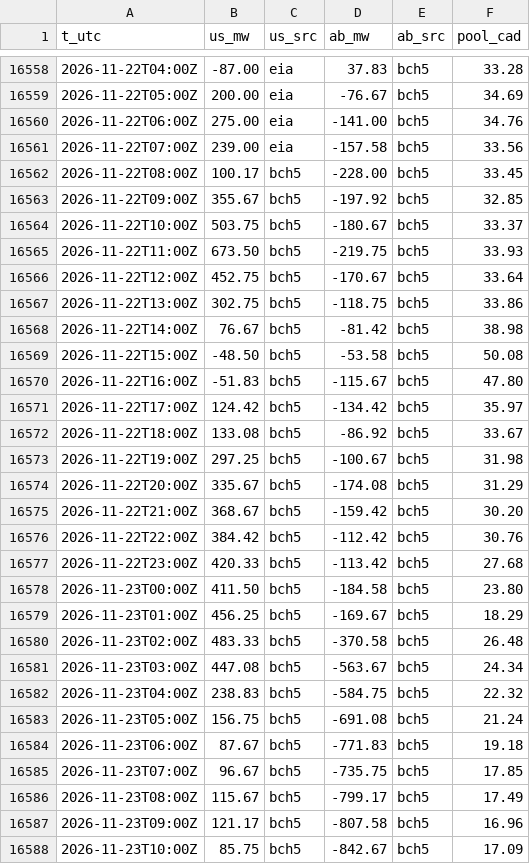
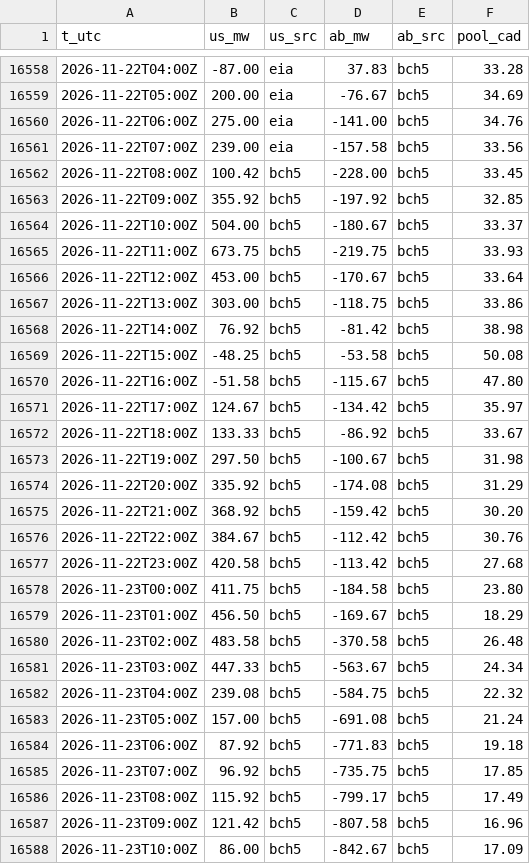
Before and after one commit to warrenboyle/bc-powerflow, a CSV file: docs/hourly.csv, drawn as a sheet; only a part is shown, gaps mark what is left out; the diff covers the shown part only.

Commit message:
data update

```diff
--- a/docs/hourly.csv
+++ b/docs/hourly.csv
@@ -16561,28 +16561,28 @@ t_utc,us_mw,us_src,ab_mw,ab_src,pool_cad
 2026-11-22T07:00Z,239.00,eia,-157.58,bch5,33.56
-2026-11-22T08:00Z,100.17,bch5,-228.00,bch5,33.45
-2026-11-22T09:00Z,355.67,bch5,-197.92,bch5,32.85
-2026-11-22T10:00Z,503.75,bch5,-180.67,bch5,33.37
-2026-11-22T11:00Z,673.50,bch5,-219.75,bch5,33.93
-2026-11-22T12:00Z,452.75,bch5,-170.67,bch5,33.64
-2026-11-22T13:00Z,302.75,bch5,-118.75,bch5,33.86
-2026-11-22T14:00Z,76.67,bch5,-81.42,bch5,38.98
-2026-11-22T15:00Z,-48.50,bch5,-53.58,bch5,50.08
-2026-11-22T16:00Z,-51.83,bch5,-115.67,bch5,47.80
-2026-11-22T17:00Z,124.42,bch5,-134.42,bch5,35.97
-2026-11-22T18:00Z,133.08,bch5,-86.92,bch5,33.67
-2026-11-22T19:00Z,297.25,bch5,-100.67,bch5,31.98
-2026-11-22T20:00Z,335.67,bch5,-174.08,bch5,31.29
-2026-11-22T21:00Z,368.67,bch5,-159.42,bch5,30.20
-2026-11-22T22:00Z,384.42,bch5,-112.42,bch5,30.76
-2026-11-22T23:00Z,420.33,bch5,-113.42,bch5,27.68
-2026-11-23T00:00Z,411.50,bch5,-184.58,bch5,23.80
-2026-11-23T01:00Z,456.25,bch5,-169.67,bch5,18.29
-2026-11-23T02:00Z,483.33,bch5,-370.58,bch5,26.48
-2026-11-23T03:00Z,447.08,bch5,-563.67,bch5,24.34
-2026-11-23T04:00Z,238.83,bch5,-584.75,bch5,22.32
-2026-11-23T05:00Z,156.75,bch5,-691.08,bch5,21.24
-2026-11-23T06:00Z,87.67,bch5,-771.83,bch5,19.18
-2026-11-23T07:00Z,96.67,bch5,-735.75,bch5,17.85
-2026-11-23T08:00Z,115.67,bch5,-799.17,bch5,17.49
-2026-11-23T09:00Z,121.17,bch5,-807.58,bch5,16.96
-2026-11-23T10:00Z,85.75,bch5,-842.67,bch5,17.09
+2026-11-22T08:00Z,100.42,bch5,-228.00,bch5,33.45
+2026-11-22T09:00Z,355.92,bch5,-197.92,bch5,32.85
+2026-11-22T10:00Z,504.00,bch5,-180.67,bch5,33.37
+2026-11-22T11:00Z,673.75,bch5,-219.75,bch5,33.93
+2026-11-22T12:00Z,453.00,bch5,-170.67,bch5,33.64
+2026-11-22T13:00Z,303.00,bch5,-118.75,bch5,33.86
+2026-11-22T14:00Z,76.92,bch5,-81.42,bch5,38.98
+2026-11-22T15:00Z,-48.25,bch5,-53.58,bch5,50.08
+2026-11-22T16:00Z,-51.58,bch5,-115.67,bch5,47.80
+2026-11-22T17:00Z,124.67,bch5,-134.42,bch5,35.97
+2026-11-22T18:00Z,133.33,bch5,-86.92,bch5,33.67
+2026-11-22T19:00Z,297.50,bch5,-100.67,bch5,31.98
+2026-11-22T20:00Z,335.92,bch5,-174.08,bch5,31.29
+2026-11-22T21:00Z,368.92,bch5,-159.42,bch5,30.20
+2026-11-22T22:00Z,384.67,bch5,-112.42,bch5,30.76
+2026-11-22T23:00Z,420.58,bch5,-113.42,bch5,27.68
+2026-11-23T00:00Z,411.75,bch5,-184.58,bch5,23.80
+2026-11-23T01:00Z,456.50,bch5,-169.67,bch5,18.29
+2026-11-23T02:00Z,483.58,bch5,-370.58,bch5,26.48
+2026-11-23T03:00Z,447.33,bch5,-563.67,bch5,24.34
+2026-11-23T04:00Z,239.08,bch5,-584.75,bch5,22.32
+2026-11-23T05:00Z,157.00,bch5,-691.08,bch5,21.24
+2026-11-23T06:00Z,87.92,bch5,-771.83,bch5,19.18
+2026-11-23T07:00Z,96.92,bch5,-735.75,bch5,17.85
+2026-11-23T08:00Z,115.92,bch5,-799.17,bch5,17.49
+2026-11-23T09:00Z,121.42,bch5,-807.58,bch5,16.96
+2026-11-23T10:00Z,86.00,bch5,-842.67,bch5,17.09
```
Also changed, not shown: 8 added rows and 11 edited cells elsewhere in this file, docs/bc_temps.csv, docs/source_compare.csv, 4 other files.
